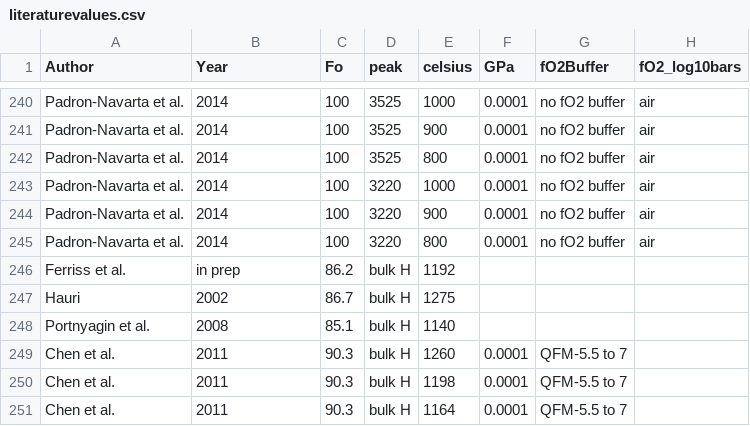
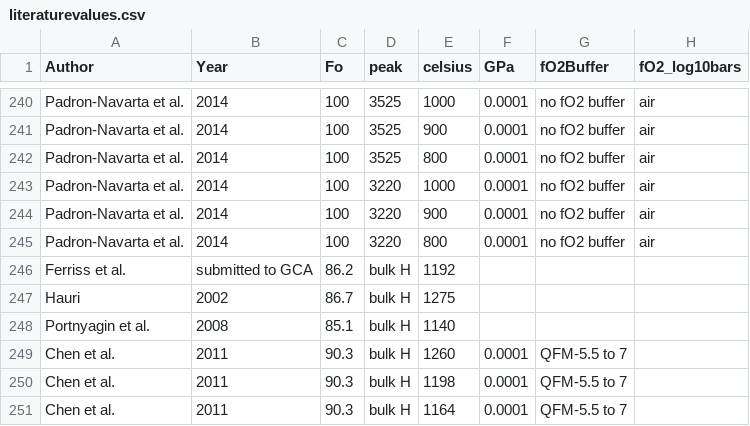
Before and after one commit to EFerriss/arrheniusdiagram, a CSV file: literaturevalues.csv, drawn as a sheet; only a part is shown, gaps mark what is left out; the diff names each change by its address in the sheet, - before the commit and + after, or states it on an @@ line.

Commit message:
changed one more in prep to submitted

```diff
--- a/literaturevalues.csv
+++ b/literaturevalues.csv
-B246 (Year): in prep
+B246 (Year): submitted to GCA
```
Also changed, not shown: 1 other file.
